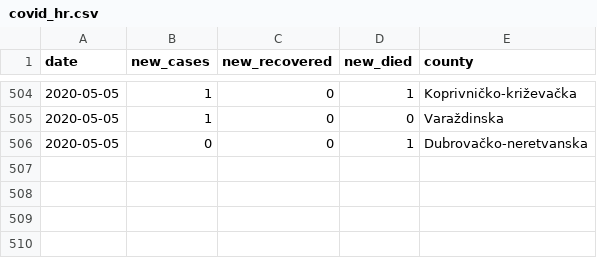
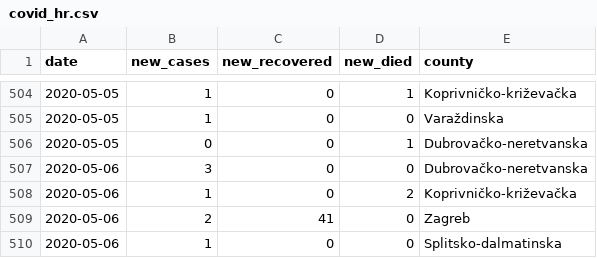
Before and after one commit to tonivrbic/covid-19-croatia, a CSV file: covid_hr.csv, drawn as a sheet; only a part is shown, gaps mark what is left out; the diff names each change by its address in the sheet, - before the commit and + after, or states it on an @@ line.

```diff
--- a/covid_hr.csv
+++ b/covid_hr.csv
+row 507: 2020-05-06 | 3 | 0 | 0 | Dubrovačko-neretvanska
+row 508: 2020-05-06 | 1 | 0 | 2 | Koprivničko-križevačka
+row 509: 2020-05-06 | 2 | 41 | 0 | Zagreb
+row 510: 2020-05-06 | 1 | 0 | 0 | Splitsko-dalmatinska
```
Also changed, not shown: generated/cases_per_county.csv, generated/cases_per_day.csv, 5 other files.
